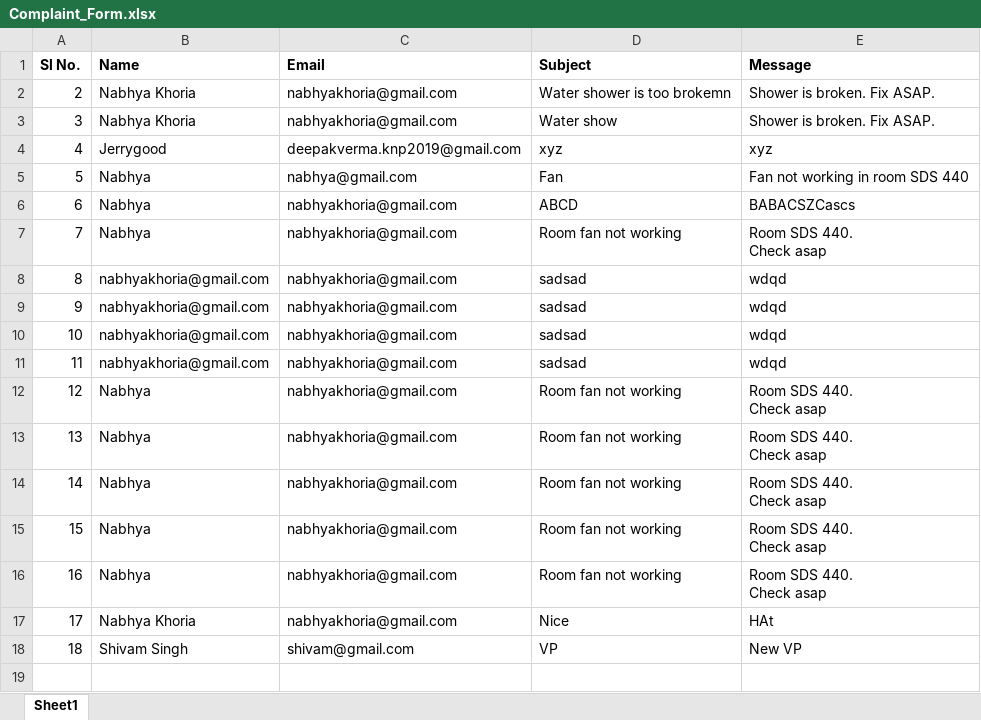
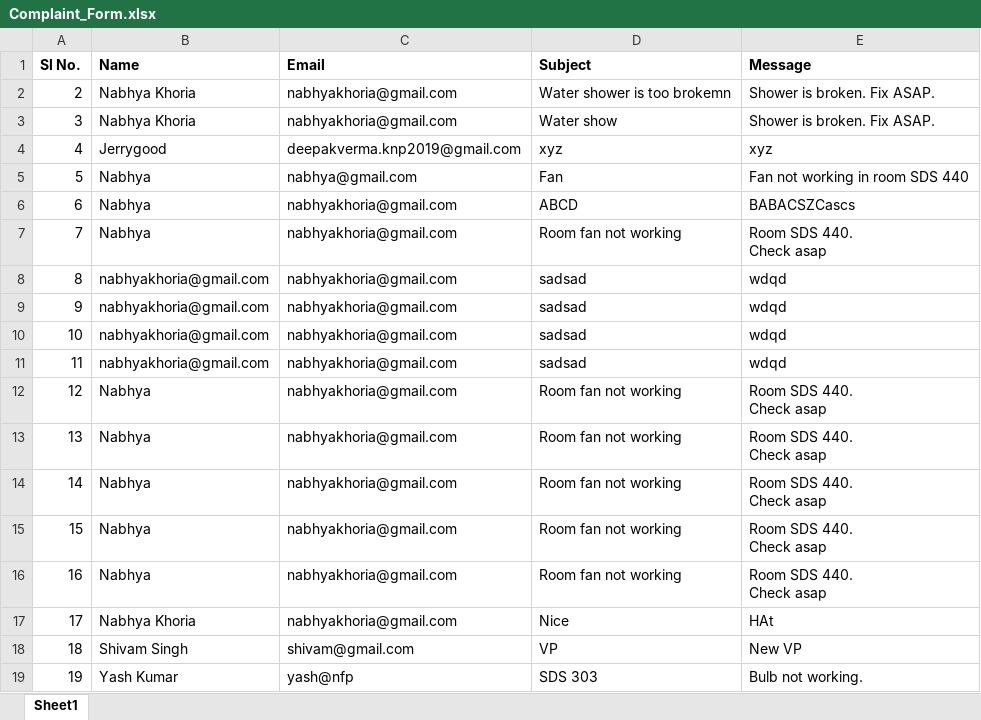
Before and after one commit to NabhyaKhoria/Team-S1mple, an Excel workbook: Complaint_Form.xlsx, sheet Sheet1, drawn as a sheet; values as stored, in another font and other column widths than the file's, no borders; the diff names each change by its address in the sheet, - before the commit and + after, or states it on an @@ line.

```diff
--- a/Complaint_Form.xlsx (sheet Sheet1)
+++ b/Complaint_Form.xlsx (sheet Sheet1)
+row 19: 19 | Yash Kumar | yash@nfp | SDS 303 | Bulb not working.
```
Also changed, not shown: 5 other files.
